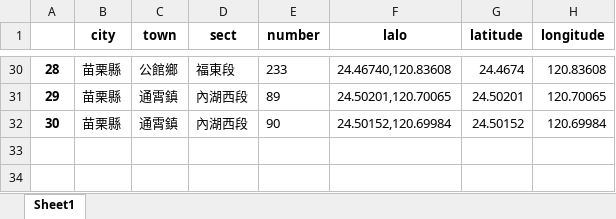
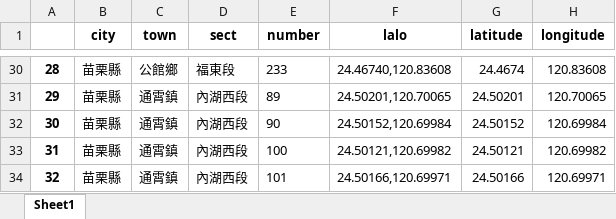
Before and after one commit to Raymond-Hsu0902/Geocrawler_Widget, an Excel workbook: area_df_clean.xlsx, sheet Sheet1, drawn as a sheet; only a part is shown, gaps mark what is left out; values as stored, in another font and other column widths than the file's, no borders; the diff names each change by its address in the sheet, - before the commit and + after, or states it on an @@ line.

```diff
--- a/area_df_clean.xlsx (sheet Sheet1)
+++ b/area_df_clean.xlsx (sheet Sheet1)
+row 33: 31 | 苗栗縣 | 通霄鎮 | 內湖西段 | 100 | 24.50121,120.69982 | 24.50121 | 120.69982
+row 34: 32 | 苗栗縣 | 通霄鎮 | 內湖西段 | 101 | 24.50166,120.69971 | 24.50166 | 120.69971
```
Also changed, not shown: 3 other files.
